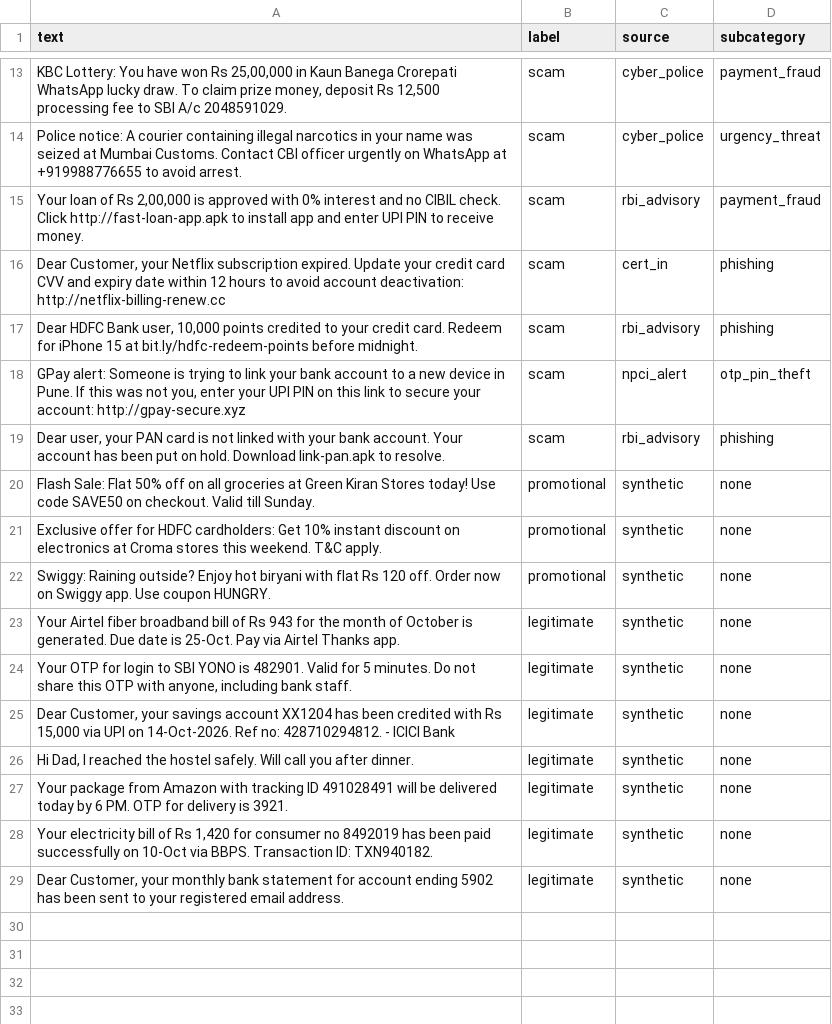
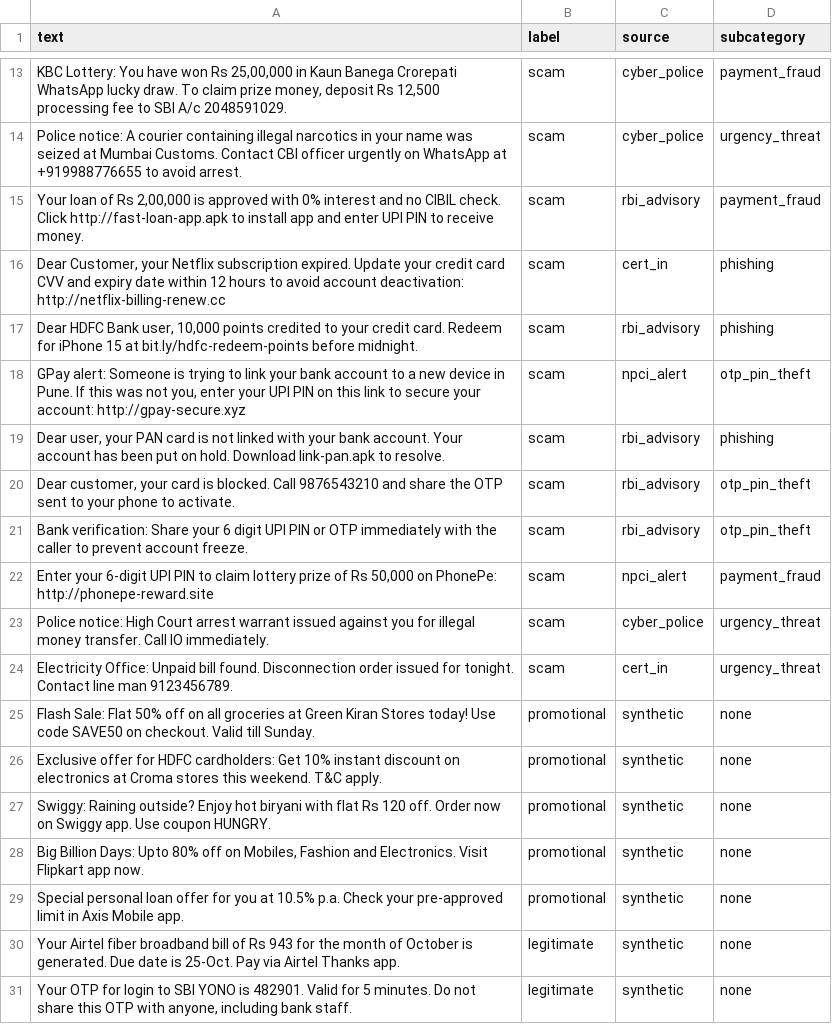
Before and after one commit to meer-md-shoaib/SAARTHI, a CSV file: backend/data/raw/indian_payment_scams_reviewed.csv, drawn as a sheet; only a part is shown, gaps mark what is left out; the shorter side is filled out with more unchanged rows; the diff covers the shown part only; the diff names each change by its address in the sheet, - before the commit and + after, or states it on an @@ line.

```diff
--- a/backend/data/raw/indian_payment_scams_reviewed.csv
+++ b/backend/data/raw/indian_payment_scams_reviewed.csv
+row 20: Dear customer, your card is blocked. Call 9876543210 and share the OTP sent to your phone to activate. | scam | rbi_advisory | otp_pin_theft
+row 21: Bank verification: Share your 6 digit UPI PIN or OTP immediately with the caller to prevent account freeze. | scam | rbi_advisory | otp_pin_theft
+row 22: Enter your 6-digit UPI PIN to claim lottery prize of Rs 50,000 on PhonePe: http://phonepe-reward.site | scam | npci_alert | payment_fraud
+row 23: Police notice: High Court arrest warrant issued against you for illegal money transfer. Call IO immediately. | scam | cyber_police | urgency_threat
+row 24: Electricity Office: Unpaid bill found. Disconnection order issued for tonight. Contact line man 9123456789. | scam | cert_in | urgency_threat
+row 28: Big Billion Days: Upto 80% off on Mobiles, Fashion and Electronics. Visit Flipkart app now. | promotional | synthetic | none
+row 29: Special personal loan offer for you at 10.5% p.a. Check your pre-approved limit in Axis Mobile app. | promotional | synthetic | none
```
Also changed, not shown: 20 added rows elsewhere in this file, 15 other files.
